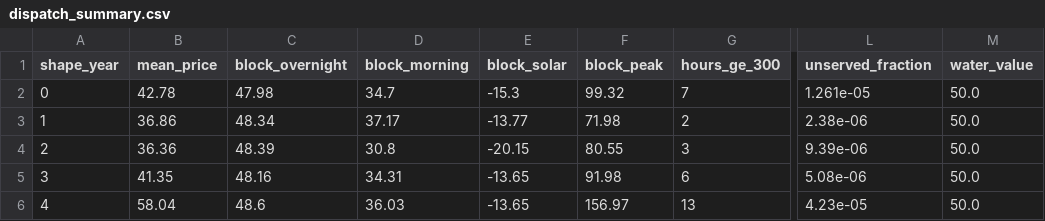
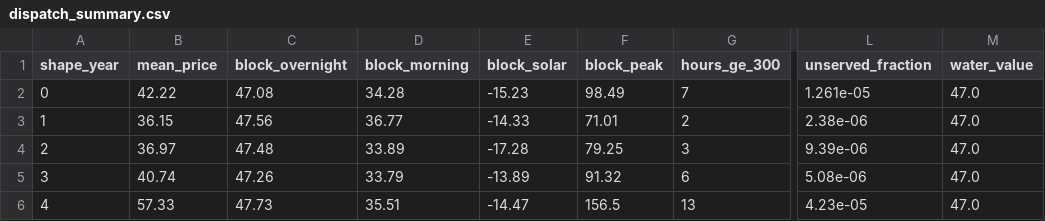
Before and after one commit to MarkusMannheim/esem_sandbox, a CSV file: outputs/canonical/dispatch_summary.csv, drawn as a sheet; only a part is shown, gaps mark what is left out; the diff names each change by its address in the sheet, - before the commit and + after, or states it on an @@ line.

```diff
--- a/outputs/canonical/dispatch_summary.csv
+++ b/outputs/canonical/dispatch_summary.csv
-B2 (mean_price): 42.78
+B2 (mean_price): 42.22
-C2 (block_overnight): 47.98
+C2 (block_overnight): 47.08
-D2 (block_morning): 34.7
+D2 (block_morning): 34.28
-E2 (block_solar): -15.3
+E2 (block_solar): -15.23
-F2 (block_peak): 99.32
+F2 (block_peak): 98.49
-M2:M6 (water_value): 50.0
+M2:M6 (water_value): 47.0
-B3 (mean_price): 36.86
+B3 (mean_price): 36.15
-C3 (block_overnight): 48.34
+C3 (block_overnight): 47.56
-D3 (block_morning): 37.17
+D3 (block_morning): 36.77
-E3 (block_solar): -13.77
+E3 (block_solar): -14.33
-F3 (block_peak): 71.98
+F3 (block_peak): 71.01
-B4 (mean_price): 36.36
+B4 (mean_price): 36.97
-C4 (block_overnight): 48.39
+C4 (block_overnight): 47.48
-D4 (block_morning): 30.8
+D4 (block_morning): 33.89
-E4 (block_solar): -20.15
+E4 (block_solar): -17.28
-F4 (block_peak): 80.55
+F4 (block_peak): 79.25
-B5 (mean_price): 41.35
+B5 (mean_price): 40.74
-C5 (block_overnight): 48.16
+C5 (block_overnight): 47.26
-D5 (block_morning): 34.31
+D5 (block_morning): 33.79
-E5 (block_solar): -13.65
+E5 (block_solar): -13.89
-F5 (block_peak): 91.98
+F5 (block_peak): 91.32
-B6 (mean_price): 58.04
+B6 (mean_price): 57.33
-C6 (block_overnight): 48.6
+C6 (block_overnight): 47.73
-D6 (block_morning): 36.03
+D6 (block_morning): 35.51
-E6 (block_solar): -13.65
+E6 (block_solar): -14.47
-F6 (block_peak): 156.97
+F6 (block_peak): 156.5
```
Also changed, not shown: 6 other files.
